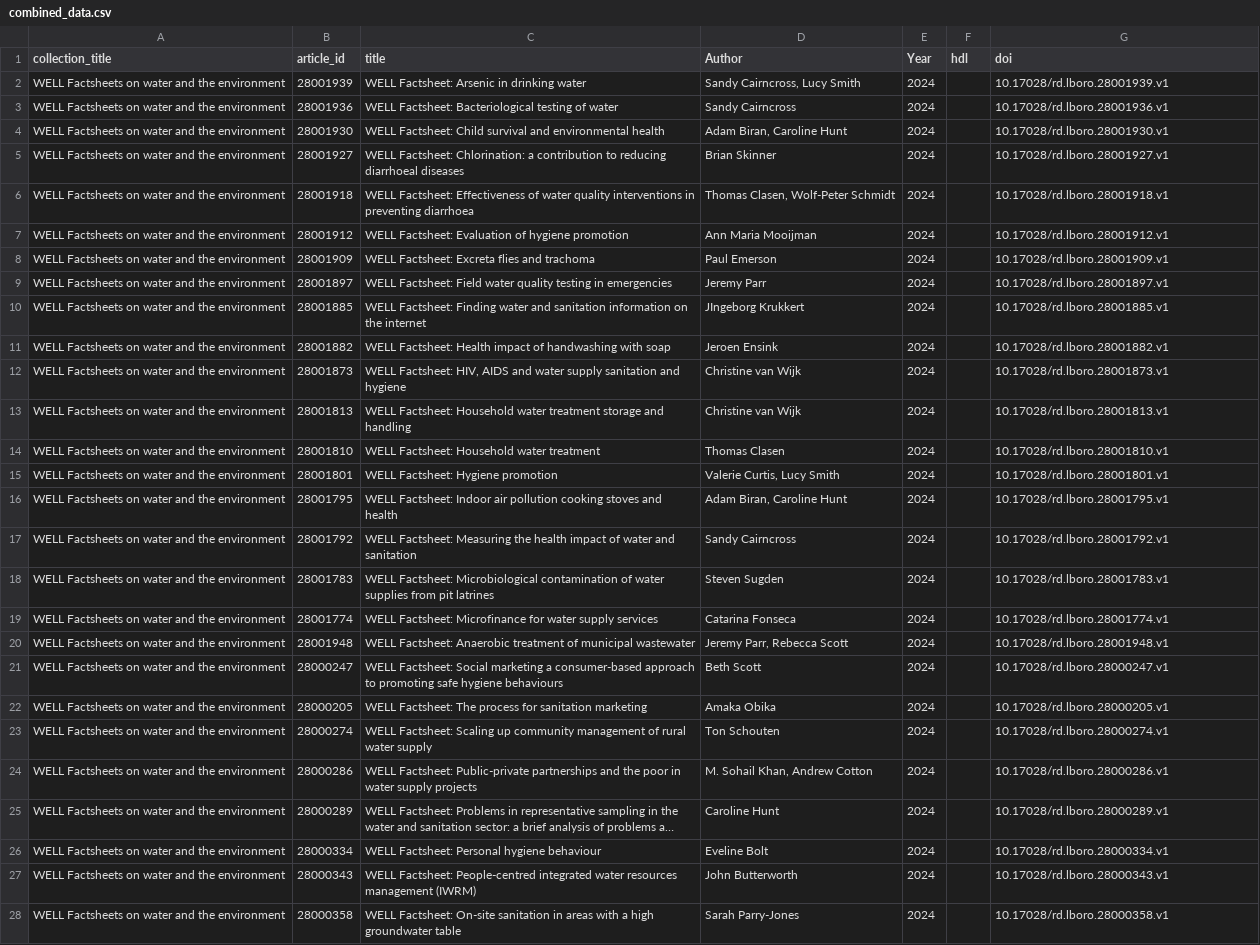
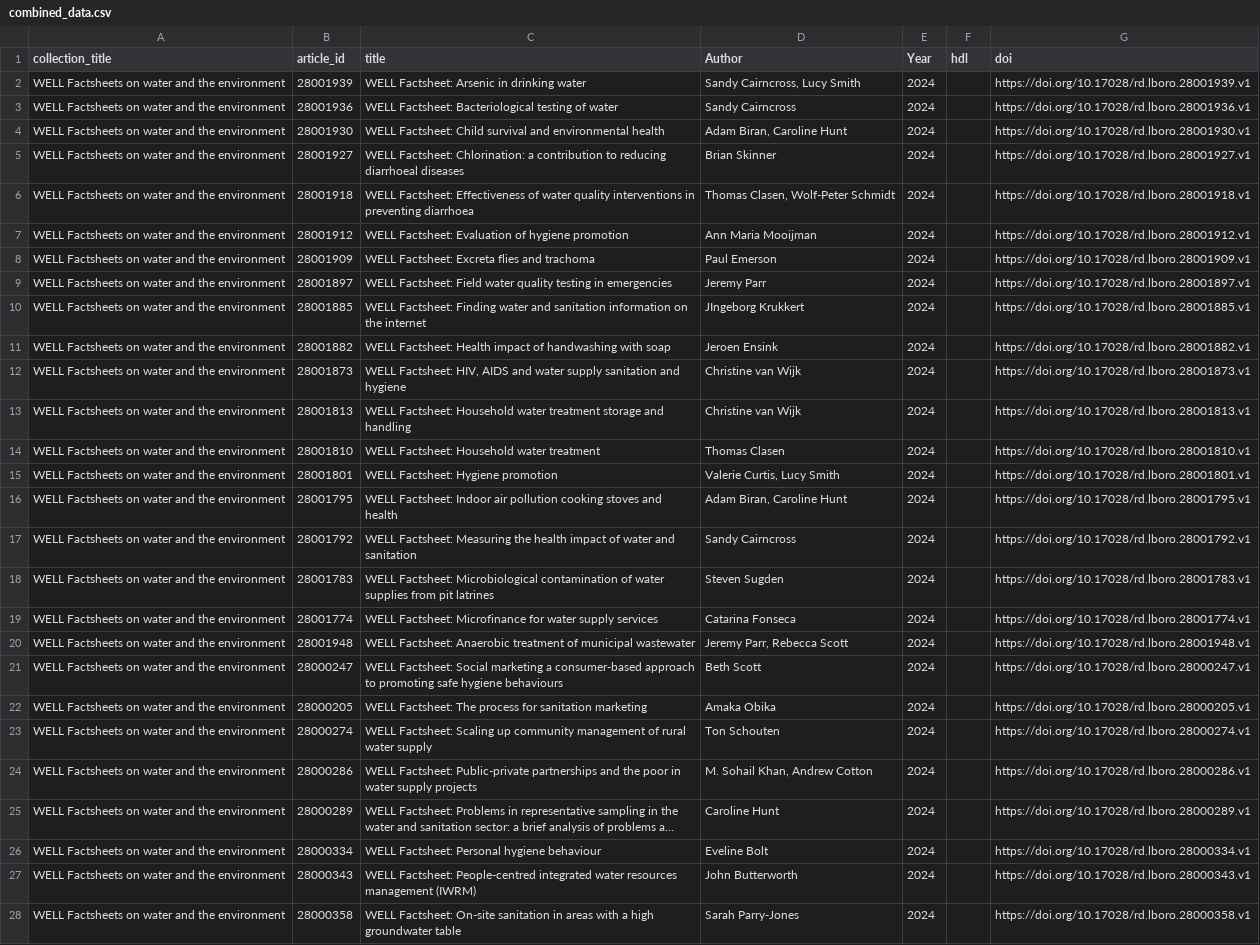
Before and after one commit to lboro-rdm/WEDCGuides, a CSV file: combined_data.csv, drawn as a sheet; only a part is shown; long unchanged cells end in …; the diff covers the shown part only; the diff names each change by its address in the sheet, - before the commit and + after, or states it on an @@ line.

```diff
--- a/combined_data.csv
+++ b/combined_data.csv
-G2 (doi): 10.17028/rd.lboro.28001939.v1
+G2 (doi): https://doi.org/10.17028/rd.lboro.28001939.v1
-G3 (doi): 10.17028/rd.lboro.28001936.v1
+G3 (doi): https://doi.org/10.17028/rd.lboro.28001936.v1
-G4 (doi): 10.17028/rd.lboro.28001930.v1
+G4 (doi): https://doi.org/10.17028/rd.lboro.28001930.v1
-G5 (doi): 10.17028/rd.lboro.28001927.v1
+G5 (doi): https://doi.org/10.17028/rd.lboro.28001927.v1
-G6 (doi): 10.17028/rd.lboro.28001918.v1
+G6 (doi): https://doi.org/10.17028/rd.lboro.28001918.v1
-G7 (doi): 10.17028/rd.lboro.28001912.v1
+G7 (doi): https://doi.org/10.17028/rd.lboro.28001912.v1
-G8 (doi): 10.17028/rd.lboro.28001909.v1
+G8 (doi): https://doi.org/10.17028/rd.lboro.28001909.v1
-G9 (doi): 10.17028/rd.lboro.28001897.v1
+G9 (doi): https://doi.org/10.17028/rd.lboro.28001897.v1
-G10 (doi): 10.17028/rd.lboro.28001885.v1
+G10 (doi): https://doi.org/10.17028/rd.lboro.28001885.v1
-G11 (doi): 10.17028/rd.lboro.28001882.v1
+G11 (doi): https://doi.org/10.17028/rd.lboro.28001882.v1
-G12 (doi): 10.17028/rd.lboro.28001873.v1
+G12 (doi): https://doi.org/10.17028/rd.lboro.28001873.v1
-G13 (doi): 10.17028/rd.lboro.28001813.v1
+G13 (doi): https://doi.org/10.17028/rd.lboro.28001813.v1
-G14 (doi): 10.17028/rd.lboro.28001810.v1
+G14 (doi): https://doi.org/10.17028/rd.lboro.28001810.v1
-G15 (doi): 10.17028/rd.lboro.28001801.v1
+G15 (doi): https://doi.org/10.17028/rd.lboro.28001801.v1
-G16 (doi): 10.17028/rd.lboro.28001795.v1
+G16 (doi): https://doi.org/10.17028/rd.lboro.28001795.v1
-G17 (doi): 10.17028/rd.lboro.28001792.v1
+G17 (doi): https://doi.org/10.17028/rd.lboro.28001792.v1
-G18 (doi): 10.17028/rd.lboro.28001783.v1
+G18 (doi): https://doi.org/10.17028/rd.lboro.28001783.v1
-G19 (doi): 10.17028/rd.lboro.28001774.v1
+G19 (doi): https://doi.org/10.17028/rd.lboro.28001774.v1
-G20 (doi): 10.17028/rd.lboro.28001948.v1
+G20 (doi): https://doi.org/10.17028/rd.lboro.28001948.v1
-G21 (doi): 10.17028/rd.lboro.28000247.v1
+G21 (doi): https://doi.org/10.17028/rd.lboro.28000247.v1
-G22 (doi): 10.17028/rd.lboro.28000205.v1
+G22 (doi): https://doi.org/10.17028/rd.lboro.28000205.v1
-G23 (doi): 10.17028/rd.lboro.28000274.v1
+G23 (doi): https://doi.org/10.17028/rd.lboro.28000274.v1
-G24 (doi): 10.17028/rd.lboro.28000286.v1
+G24 (doi): https://doi.org/10.17028/rd.lboro.28000286.v1
-G25 (doi): 10.17028/rd.lboro.28000289.v1
+G25 (doi): https://doi.org/10.17028/rd.lboro.28000289.v1
-G26 (doi): 10.17028/rd.lboro.28000334.v1
+G26 (doi): https://doi.org/10.17028/rd.lboro.28000334.v1
-G27 (doi): 10.17028/rd.lboro.28000343.v1
+G27 (doi): https://doi.org/10.17028/rd.lboro.28000343.v1
-G28 (doi): 10.17028/rd.lboro.28000358.v1
+G28 (doi): https://doi.org/10.17028/rd.lboro.28000358.v1
```
Also changed, not shown: 59 edited cells elsewhere in this file, 2 other files.
